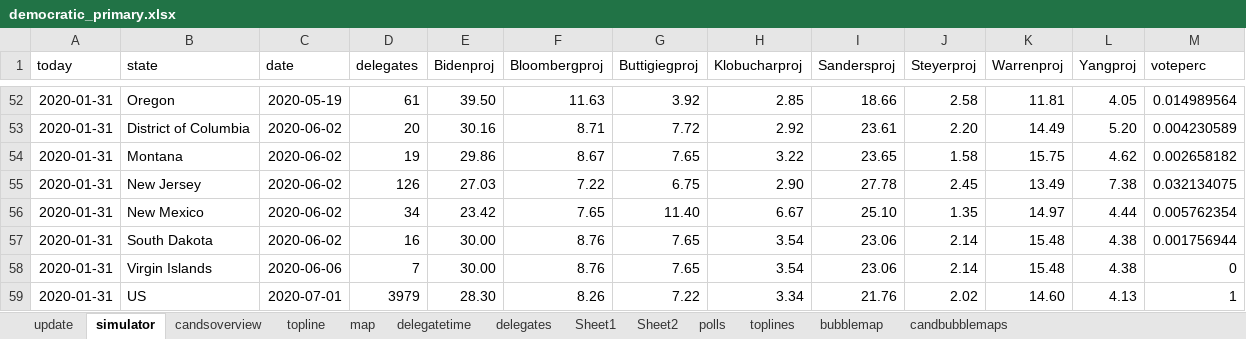
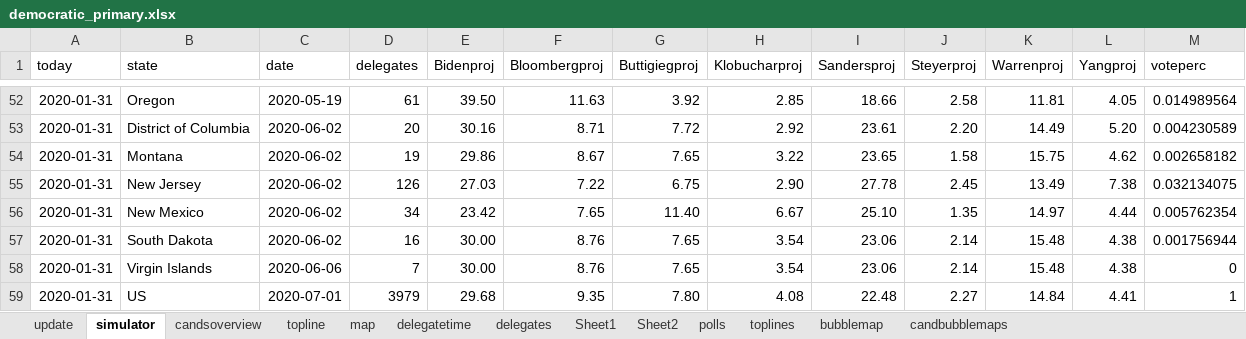
Before and after one commit to ben2vec/jhkforecasts, an Excel workbook: democratic_primary.xlsx, sheet simulator, drawn as a sheet; only a part is shown, gaps mark what is left out; values as stored, in another font and other column widths than the file's, no borders; the diff names each change by its address in the sheet, - before the commit and + after, or states it on an @@ line.

```diff
--- a/democratic_primary.xlsx (sheet simulator)
+++ b/democratic_primary.xlsx (sheet simulator)
-E59 (Bidenproj): 28.30
+E59 (Bidenproj): 29.68
-F59 (Bloombergproj): 8.26
+F59 (Bloombergproj): 9.35
-G59 (Buttigiegproj): 7.22
+G59 (Buttigiegproj): 7.80
-H59 (Klobucharproj): 3.34
+H59 (Klobucharproj): 4.08
-I59 (Sandersproj): 21.76
+I59 (Sandersproj): 22.48
-J59 (Steyerproj): 2.02
+J59 (Steyerproj): 2.27
-K59 (Warrenproj): 14.60
+K59 (Warrenproj): 14.84
-L59 (Yangproj): 4.13
+L59 (Yangproj): 4.41
```
Also changed, not shown: sheet delegatetime, sheet update, formulas that keep their value, 7 other files.
